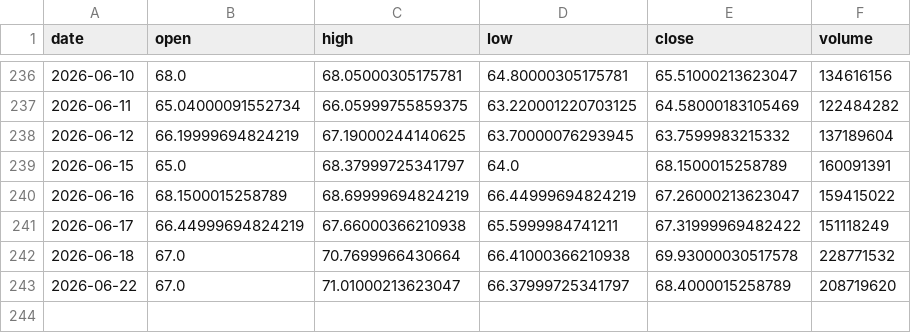
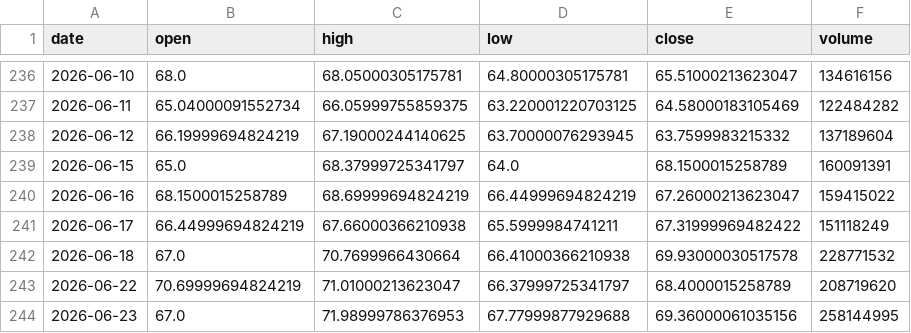
Before and after one commit to Luo923/stock-data-fetcher, a CSV file: data/stock_002475.csv, drawn as a sheet; only a part is shown, gaps mark what is left out.

```diff
--- a/data/stock_002475.csv
+++ b/data/stock_002475.csv
@@ -242,2 +242,3 @@ date,open,high,low,close,volume
 2026-06-18,67.0,70.7699966430664,66.41000366210938,69.93000030517578,228771532
-2026-06-22,67.0,71.01000213623047,66.37999725341797,68.4000015258789,208719620
+2026-06-22,70.69999694824219,71.01000213623047,66.37999725341797,68.4000015258789,208719620
+2026-06-23,67.0,71.98999786376953,67.77999877929688,69.36000061035156,258144995
```
Also changed, not shown: data/stock_300751.csv, data/stock_300999.csv, 35 other files.
